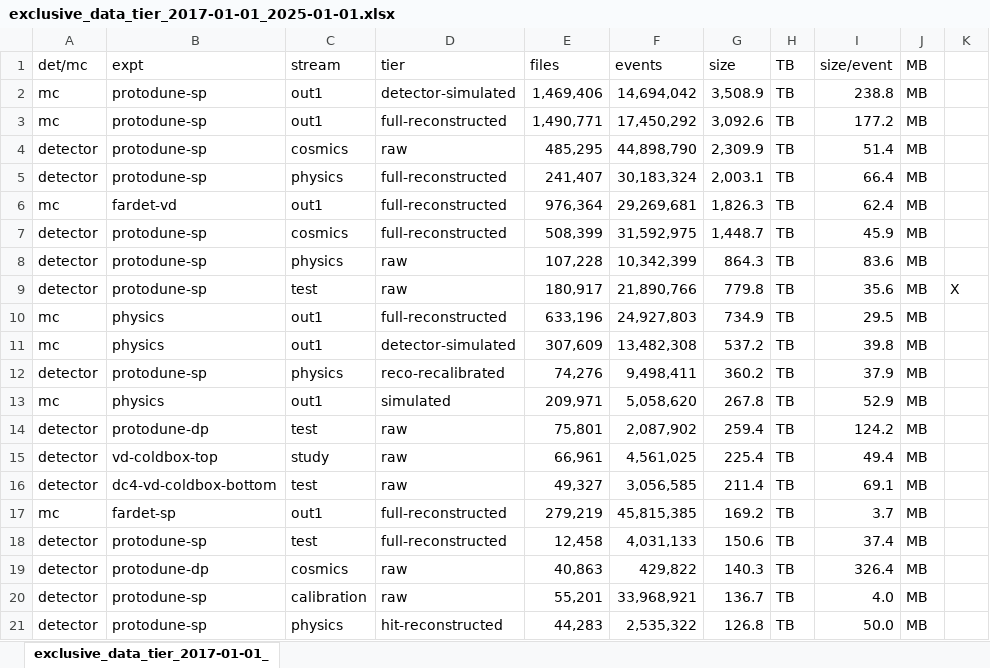
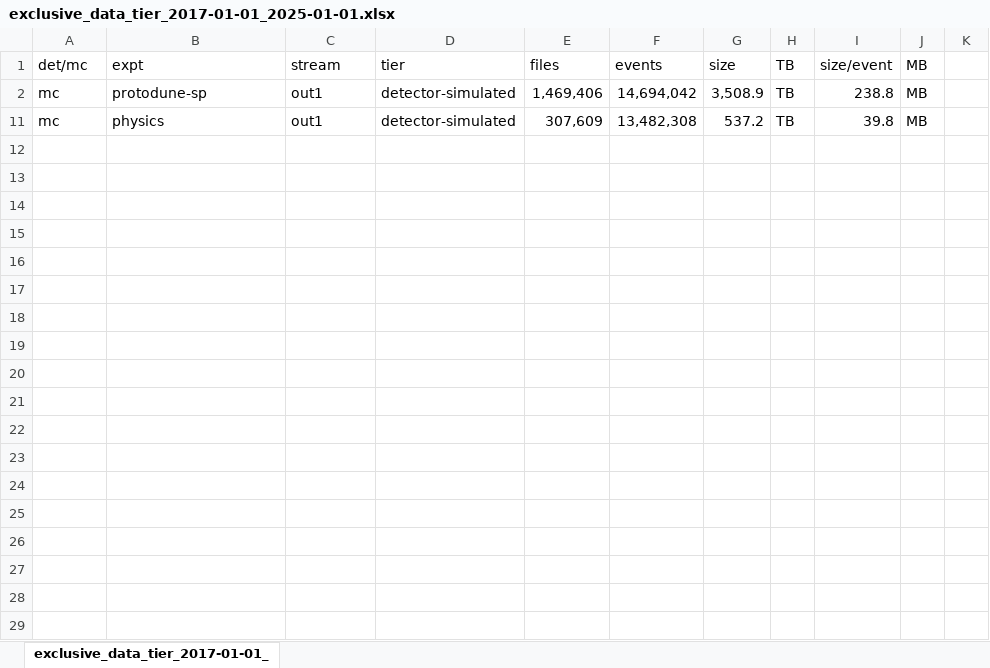
Before and after one commit to DUNE/CCB-data, an Excel workbook: data/exclusive_data_tier_2017-01-01_2025-01-01.xlsx, sheet exclusive_data_tier_2017-01-01_, drawn as a sheet; only a part is shown; values as stored, in another font and other column widths than the file's, no borders; the diff covers the shown part only; the diff names each change by its address in the sheet, - before the commit and + after, or states it on an @@ line.

Commit message:
start adding in asbuilt data

```diff
--- a/data/exclusive_data_tier_2017-01-01_2025-01-01.xlsx (sheet exclusive_data_tier_2017-01-01_)
+++ b/data/exclusive_data_tier_2017-01-01_2025-01-01.xlsx (sheet exclusive_data_tier_2017-01-01_)
@@ row 3 hidden: mc | protodune-sp | out1 | full-reconstructed | 1,490,771 | 17,450,292 | 3,092.6 | TB | 177.2 | MB @@
@@ row 4 hidden: detector | protodune-sp | cosmics | raw | 485,295 | 44,898,790 | 2,309.9 | TB | 51.4 | MB @@
@@ row 5 hidden: detector | protodune-sp | physics | full-reconstructed | 241,407 | 30,183,324 | 2,003.1 | TB | 66.4 | MB @@
@@ row 6 hidden: mc | fardet-vd | out1 | full-reconstructed | 976,364 | 29,269,681 | 1,826.3 | TB | 62.4 | MB @@
@@ row 7 hidden: detector | protodune-sp | cosmics | full-reconstructed | 508,399 | 31,592,975 | 1,448.7 | TB | 45.9 | MB @@
@@ row 8 hidden: detector | protodune-sp | physics | raw | 107,228 | 10,342,399 | 864.3 | TB | 83.6 | MB @@
-row 9: detector | protodune-sp | test | raw | 180,917 | 21,890,766 | 779.8 | TB | 35.6 | MB | X
@@ row 10 hidden: mc | physics | out1 | full-reconstructed | 633,196 | 24,927,803 | 734.9 | TB | 29.5 | MB @@
@@ row 12 hidden: detector | protodune-sp | physics | reco-recalibrated | 74,276 | 9,498,411 | 360.2 | TB | 37.9 | MB @@
@@ row 13 hidden: mc | physics | out1 | simulated | 209,971 | 5,058,620 | 267.8 | TB | 52.9 | MB @@
@@ row 14 hidden: detector | protodune-dp | test | raw | 75,801 | 2,087,902 | 259.4 | TB | 124.2 | MB @@
@@ row 15 hidden: detector | vd-coldbox-top | study | raw | 66,961 | 4,561,025 | 225.4 | TB | 49.4 | MB @@
@@ row 16 hidden: detector | dc4-vd-coldbox-bottom | test | raw | 49,327 | 3,056,585 | 211.4 | TB | 69.1 | MB @@
@@ row 17 hidden: mc | fardet-sp | out1 | full-reconstructed | 279,219 | 45,815,385 | 169.2 | TB | 3.7 | MB @@
@@ row 18 hidden: detector | protodune-sp | test | full-reconstructed | 12,458 | 4,031,133 | 150.6 | TB | 37.4 | MB @@
@@ row 19 hidden: detector | protodune-dp | cosmics | raw | 40,863 | 429,822 | 140.3 | TB | 326.4 | MB @@
@@ row 20 hidden: detector | protodune-sp | calibration | raw | 55,201 | 33,968,921 | 136.7 | TB | 4.0 | MB @@
@@ row 21 hidden: detector | protodune-sp | physics | hit-reconstructed | 44,283 | 2,535,322 | 126.8 | TB | 50.0 | MB @@
```
Also changed, not shown: 46 hidden or unhidden rows elsewhere in this sheet, 8 other files.
